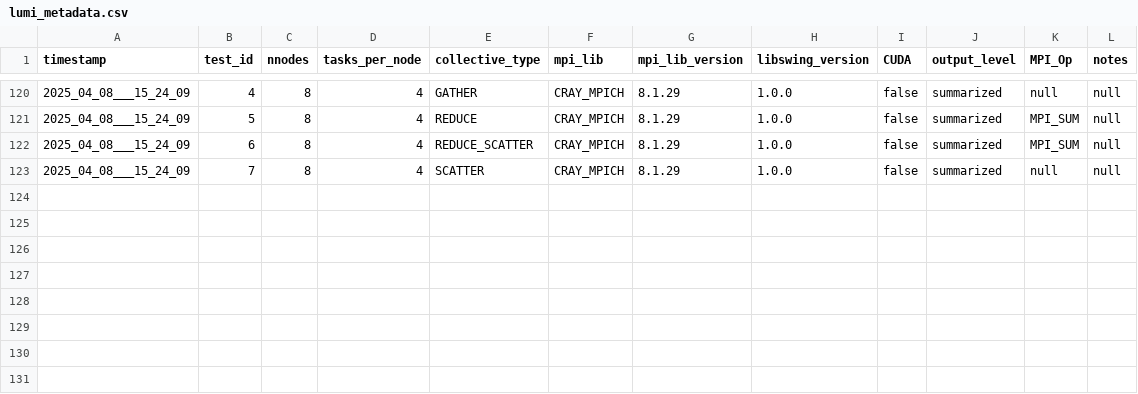
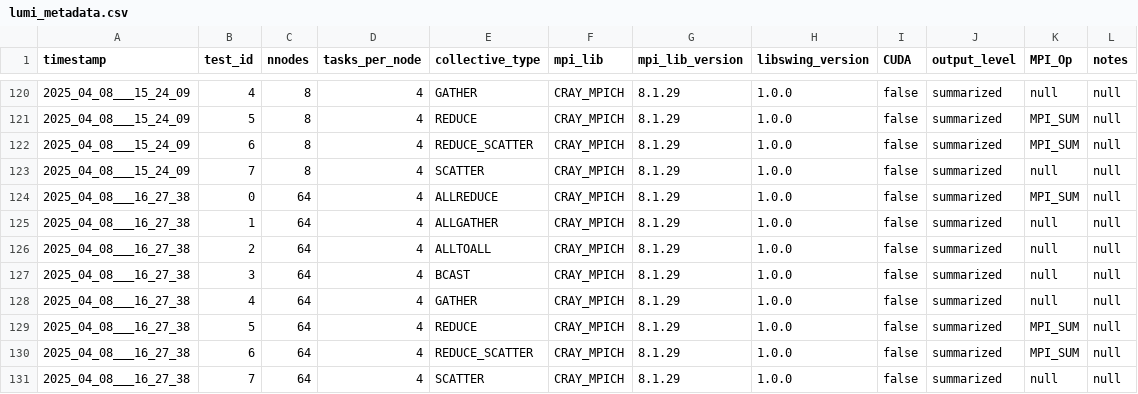
Before and after one commit to HLC-Lab/pico, a CSV file: results/lumi_metadata.csv, drawn as a sheet; only a part is shown, gaps mark what is left out.

Commit message:
data: 64 nodes 256 tasks

```diff
--- a/results/lumi_metadata.csv
+++ b/results/lumi_metadata.csv
@@ -123 +123,9 @@ timestamp,test_id,nnodes,tasks_per_node,collective_type,mpi_lib,mpi_lib_version,
 2025_04_08___15_24_09,7,8,4,SCATTER,CRAY_MPICH,8.1.29,1.0.0,false,summarized,null,null
+2025_04_08___16_27_38,0,64,4,ALLREDUCE,CRAY_MPICH,8.1.29,1.0.0,false,summarized,MPI_SUM,null
+2025_04_08___16_27_38,1,64,4,ALLGATHER,CRAY_MPICH,8.1.29,1.0.0,false,summarized,null,null
+2025_04_08___16_27_38,2,64,4,ALLTOALL,CRAY_MPICH,8.1.29,1.0.0,false,summarized,null,null
+2025_04_08___16_27_38,3,64,4,BCAST,CRAY_MPICH,8.1.29,1.0.0,false,summarized,null,null
+2025_04_08___16_27_38,4,64,4,GATHER,CRAY_MPICH,8.1.29,1.0.0,false,summarized,null,null
+2025_04_08___16_27_38,5,64,4,REDUCE,CRAY_MPICH,8.1.29,1.0.0,false,summarized,MPI_SUM,null
+2025_04_08___16_27_38,6,64,4,REDUCE_SCATTER,CRAY_MPICH,8.1.29,1.0.0,false,summarized,MPI_SUM,null
+2025_04_08___16_27_38,7,64,4,SCATTER,CRAY_MPICH,8.1.29,1.0.0,false,summarized,null,null
```
